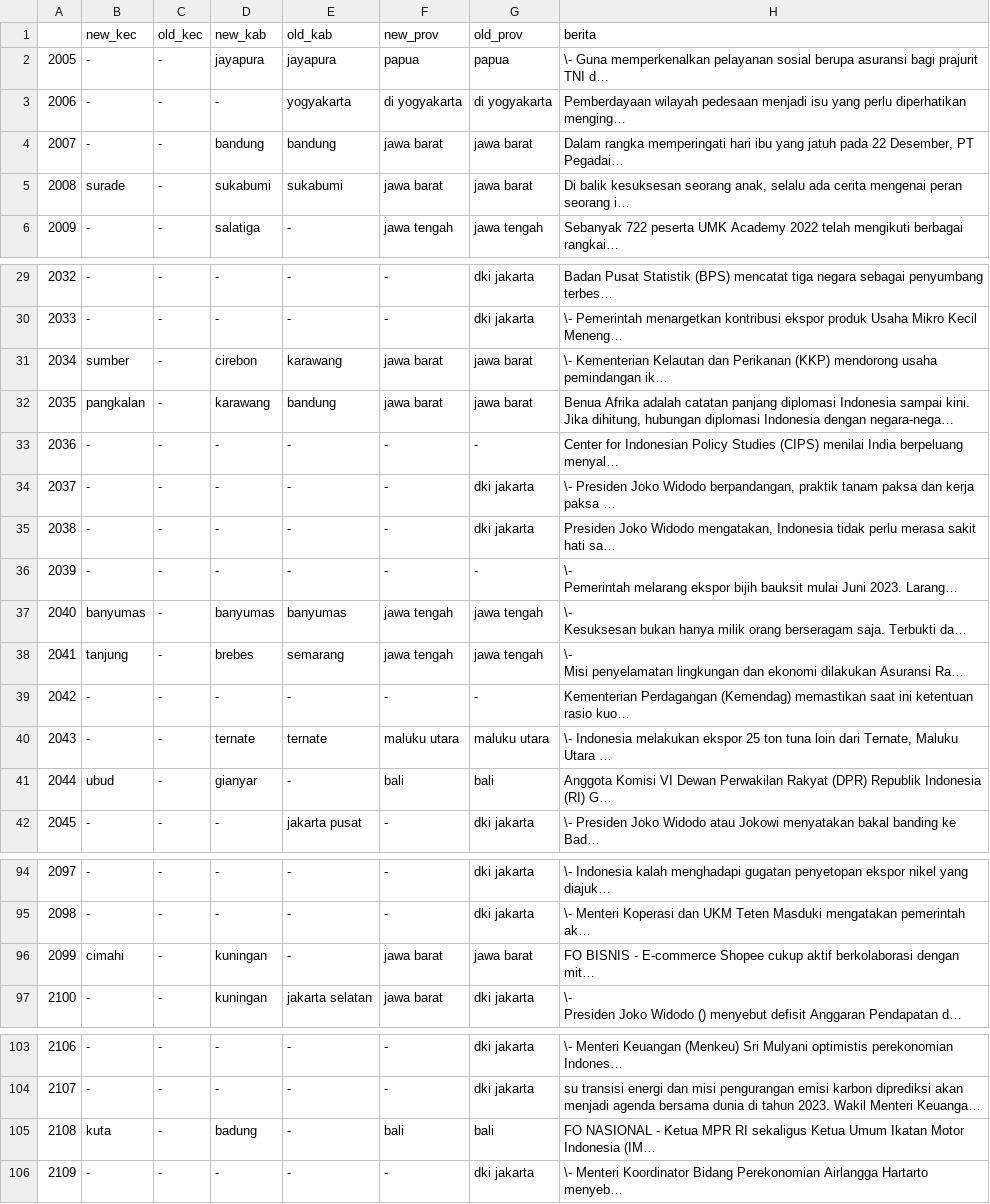
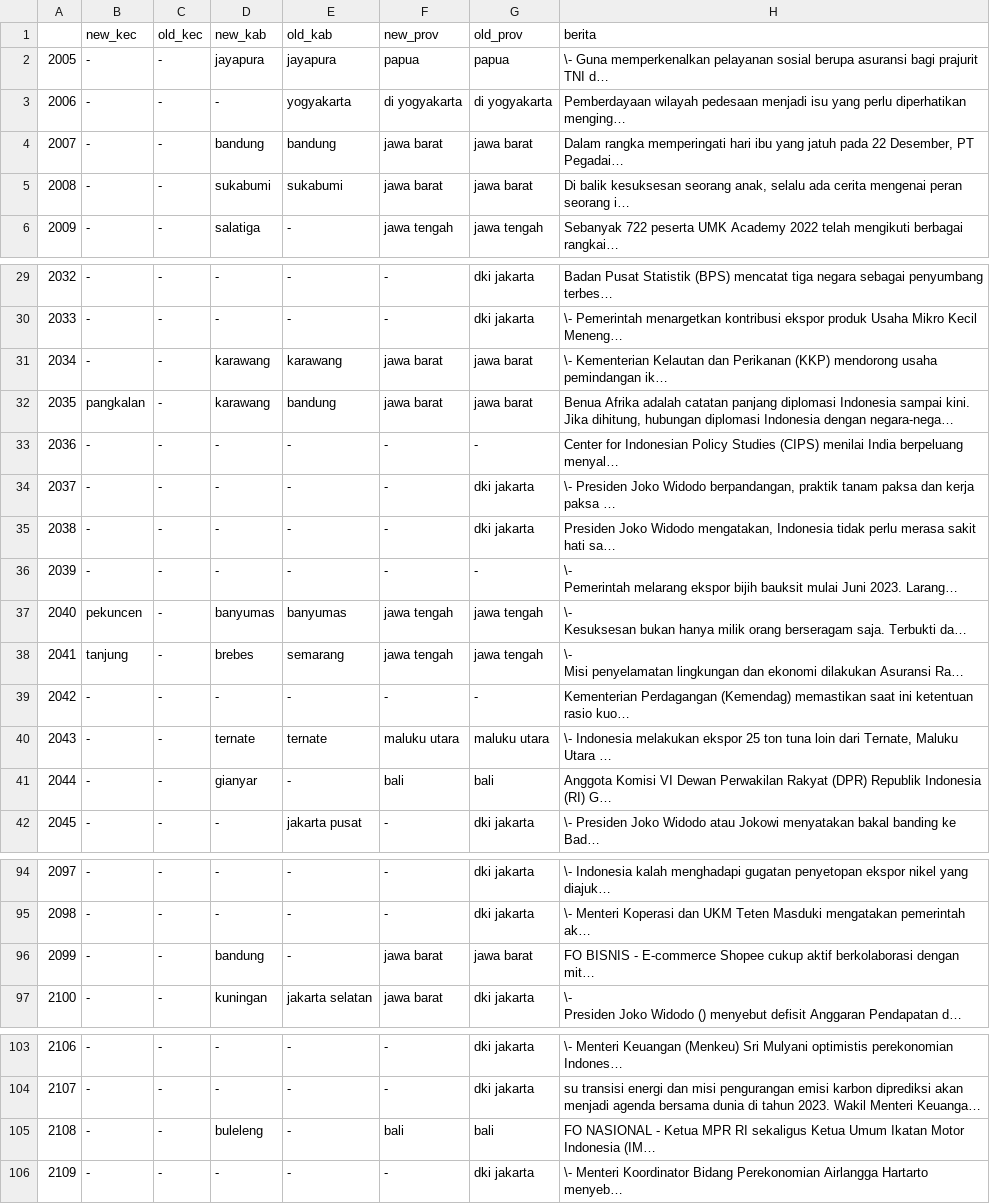
Before and after one commit to alwaysyu/PetaKabar, a CSV file: whowherewhen/location_tagged_result_ekonomi.csv, drawn as a sheet; only a part is shown, gaps mark what is left out; long unchanged cells end in …; the diff covers the shown part only; the diff names each change by its address in the sheet, - before the commit and + after, or states it on an @@ line.

```diff
--- a/whowherewhen/location_tagged_result_ekonomi.csv
+++ b/whowherewhen/location_tagged_result_ekonomi.csv
-B5 (new_kec): surade
+B5 (new_kec): -
-B31 (new_kec): sumber
+B31 (new_kec): -
-D31 (new_kab): cirebon
+D31 (new_kab): karawang
-B37 (new_kec): banyumas
+B37 (new_kec): pekuncen
-B41 (new_kec): ubud
+B41 (new_kec): -
-B96 (new_kec): cimahi
+B96 (new_kec): -
-D96 (new_kab): kuningan
+D96 (new_kab): bandung
-B105 (new_kec): kuta
+B105 (new_kec): -
-D105 (new_kab): badung
+D105 (new_kab): buleleng
```
Also changed, not shown: 2 edited cells elsewhere in this file, whowherewhen/location_tagged_result_bencana.csv, whowherewhen/location_tagged_result_kecelakaan.csv, 40 other files.
